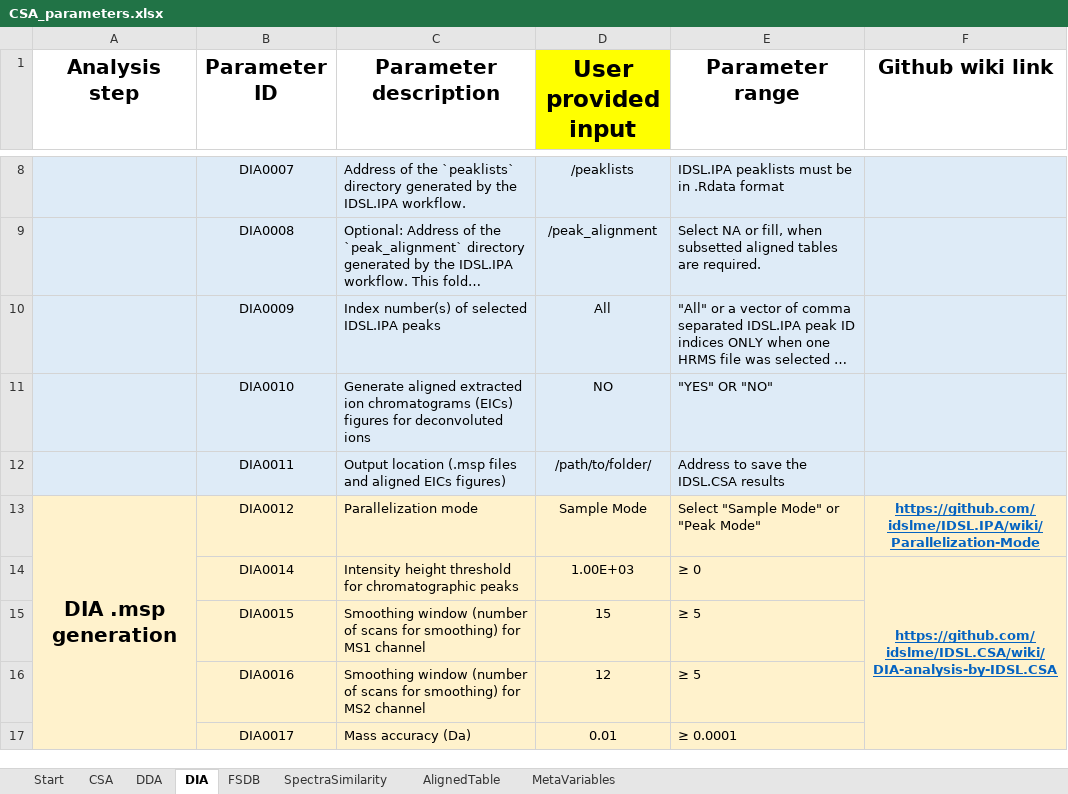
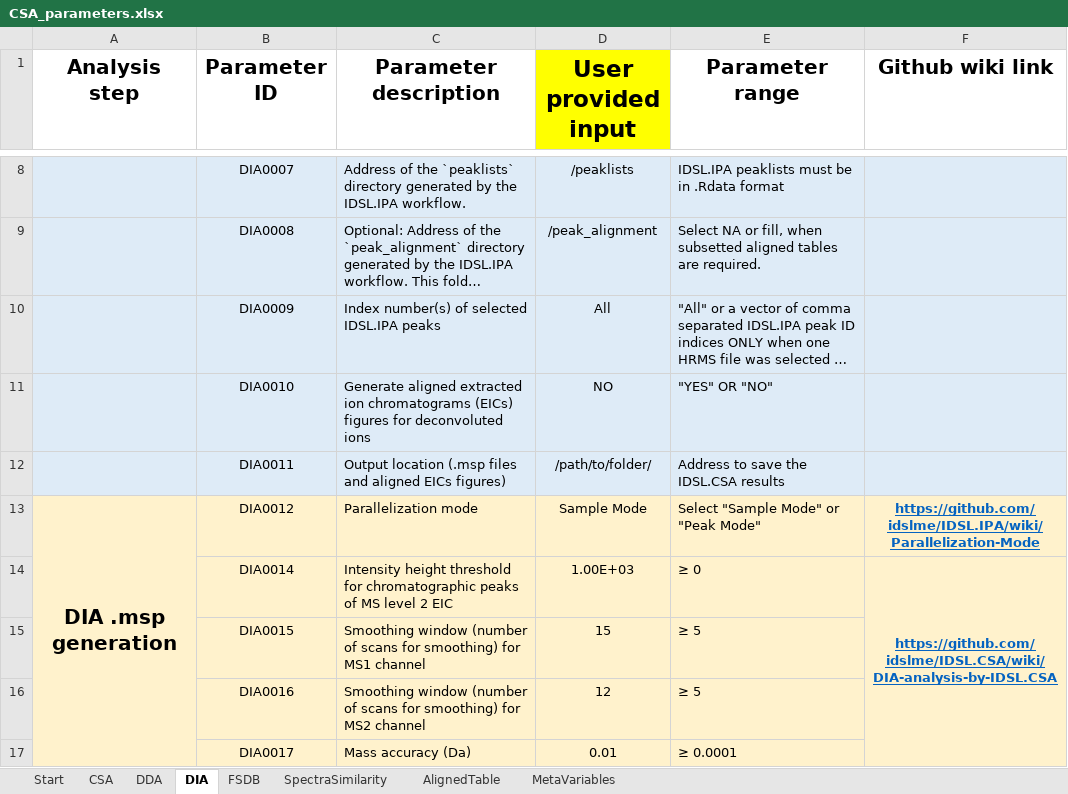
Before and after one commit to idslme/IDSL.CSA, an Excel workbook: CSA_parameters.xlsx, sheet DIA, drawn as a sheet; only a part is shown, gaps mark what is left out; long unchanged cells end in …; values as stored, in another font and other column widths than the file's, no borders; the diff names each change by its address in the sheet, - before the commit and + after, or states it on an @@ line.

```diff
--- a/CSA_parameters.xlsx (sheet DIA)
+++ b/CSA_parameters.xlsx (sheet DIA)
-C14 (Parameter description): …chromatographic peaks
+C14 (Parameter description): …chromatographic peaks of MS level 2 EIC
```
Also changed, not shown: sheet SpectraSimilarity, sheet Start, 5 other files.
